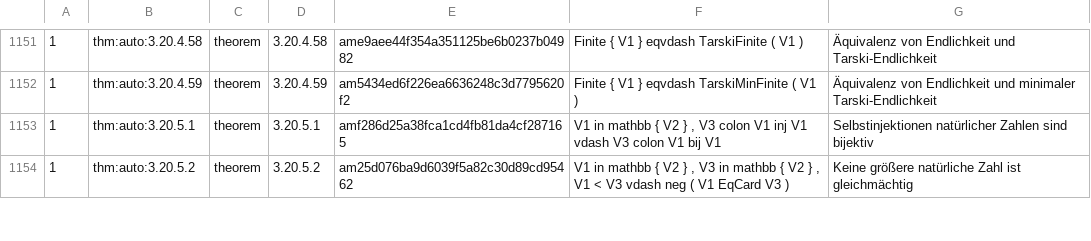
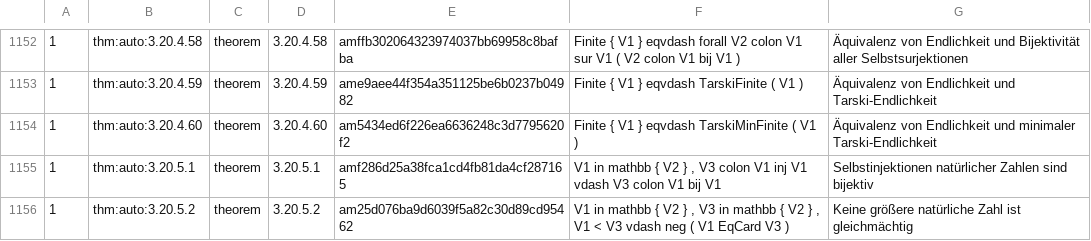
Before and after one commit to Losbarthos/Die-Grundlagen-der-Mathematik, a TSV file: registry/_B03.registry.tsv, drawn as a sheet; only a part is shown, gaps mark what is left out; addresses are those after the commit; the diff covers the shown part only; the diff names each change by its address in the sheet, - before the commit and + after, or states it on an @@ line.

Commit message:
neue Struktur Tarski-.Minimalität

```diff
--- a/registry/_B03.registry.tsv
+++ b/registry/_B03.registry.tsv
-E1152: ame9aee44f354a351125be6b0237b04982
+E1152: amffb302064323974037bb69958c8bafba
-F1152: …} eqvdash TarskiFinite ( V1 )
+F1152: …} eqvdash forall V2 colon V1 sur V1 ( V2 colon V1 bij V1 )
-G1152: …Endlichkeit und Tarski-Endlichkeit
+G1152: …Endlichkeit und Bijektivität aller Selbstsurjektionen
-E1153: am5434ed6f226ea6636248c3d7795620f2
+E1153: ame9aee44f354a351125be6b0237b04982
-F1153: Finite { V1 } eqvdash TarskiMinFinite ( V1 )
+F1153: Finite { V1 } eqvdash TarskiFinite ( V1 )
-G1153: …Endlichkeit und minimaler Tarski-Endlichkeit
+G1153: …Endlichkeit und Tarski-Endlichkeit
+row 1154: 1 | thm:auto:3.20.4.60 | theorem | 3.20.4.60 | am5434ed6f226ea6636248c3d7795620f2 | Finite { V1 } eqvdash TarskiMinFinite ( V1 ) | Äquivalenz von Endlichkeit und minimaler Tarski-Endlichkeit
```
Also changed, not shown: 2 added rows, 1 removed row and 28 edited cells elsewhere in this file, 1 other file.
